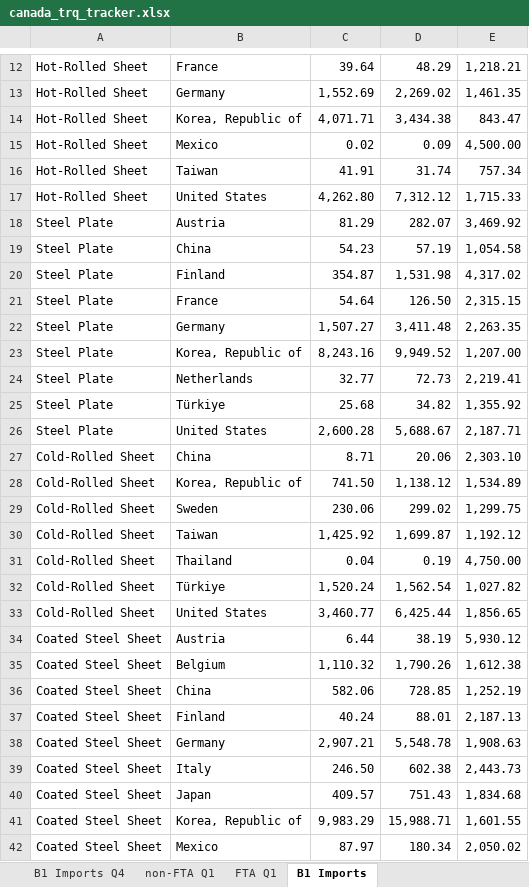
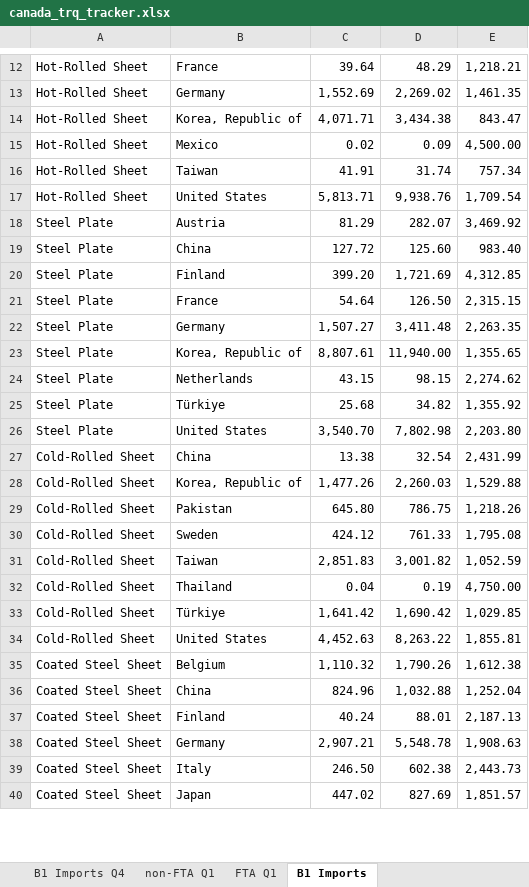
Before and after one commit to salt0401/Canada-Quota, an Excel workbook: data/canada_trq_tracker.xlsx, sheet B1 Imports, drawn as a sheet; only a part is shown, gaps mark what is left out; values as stored, in another font and other column widths than the file's, no borders; removed rows and columns are numbered as before the commit, all else as after; the diff covers the shown part only; the diff names each change by its address in the sheet, - before the commit and + after, or states it on an @@ line.

Commit message:
Weekly TRQ update 2026-08-10

```diff
--- a/data/canada_trq_tracker.xlsx (sheet B1 Imports)
+++ b/data/canada_trq_tracker.xlsx (sheet B1 Imports)
-row 17: Hot-Rolled Sheet | United States | 4,262.80 | 7,312.12 | 1,715.33
+row 17: Hot-Rolled Sheet | United States | 5,813.71 | 9,938.76 | 1,709.54
-row 19: Steel Plate | China | 54.23 | 57.19 | 1,054.58
-row 20: Steel Plate | Finland | 354.87 | 1,531.98 | 4,317.02
+row 19: Steel Plate | China | 127.72 | 125.60 | 983.40
+row 20: Steel Plate | Finland | 399.20 | 1,721.69 | 4,312.85
-row 23: Steel Plate | Korea, Republic of | 8,243.16 | 9,949.52 | 1,207.00
-row 24: Steel Plate | Netherlands | 32.77 | 72.73 | 2,219.41
+row 23: Steel Plate | Korea, Republic of | 8,807.61 | 11,940.00 | 1,355.65
+row 24: Steel Plate | Netherlands | 43.15 | 98.15 | 2,274.62
-row 26: Steel Plate | United States | 2,600.28 | 5,688.67 | 2,187.71
-row 27: Cold-Rolled Sheet | China | 8.71 | 20.06 | 2,303.10
-row 28: Cold-Rolled Sheet | Korea, Republic of | 741.50 | 1,138.12 | 1,534.89
-row 29: Cold-Rolled Sheet | Sweden | 230.06 | 299.02 | 1,299.75
-row 30: Cold-Rolled Sheet | Taiwan | 1,425.92 | 1,699.87 | 1,192.12
+row 26: Steel Plate | United States | 3,540.70 | 7,802.98 | 2,203.80
+row 27: Cold-Rolled Sheet | China | 13.38 | 32.54 | 2,431.99
+row 28: Cold-Rolled Sheet | Korea, Republic of | 1,477.26 | 2,260.03 | 1,529.88
+row 29: Cold-Rolled Sheet | Pakistan | 645.80 | 786.75 | 1,218.26
+row 30: Cold-Rolled Sheet | Sweden | 424.12 | 761.33 | 1,795.08
+row 31: Cold-Rolled Sheet | Taiwan | 2,851.83 | 3,001.82 | 1,052.59
-row 32: Cold-Rolled Sheet | Türkiye | 1,520.24 | 1,562.54 | 1,027.82
-row 33: Cold-Rolled Sheet | United States | 3,460.77 | 6,425.44 | 1,856.65
-row 34: Coated Steel Sheet | Austria | 6.44 | 38.19 | 5,930.12
+row 33: Cold-Rolled Sheet | Türkiye | 1,641.42 | 1,690.42 | 1,029.85
+row 34: Cold-Rolled Sheet | United States | 4,452.63 | 8,263.22 | 1,855.81
-row 36: Coated Steel Sheet | China | 582.06 | 728.85 | 1,252.19
+row 36: Coated Steel Sheet | China | 824.96 | 1,032.88 | 1,252.04
-row 40: Coated Steel Sheet | Japan | 409.57 | 751.43 | 1,834.68
-row 41: Coated Steel Sheet | Korea, Republic of | 9,983.29 | 15,988.71 | 1,601.55
-row 42: Coated Steel Sheet | Mexico | 87.97 | 180.34 | 2,050.02
+row 40: Coated Steel Sheet | Japan | 447.02 | 827.69 | 1,851.57
```
Also changed, not shown: 40 added rows and 26 removed rows elsewhere in this sheet, sheet FTA Q1, sheet non-FTA Q1.
